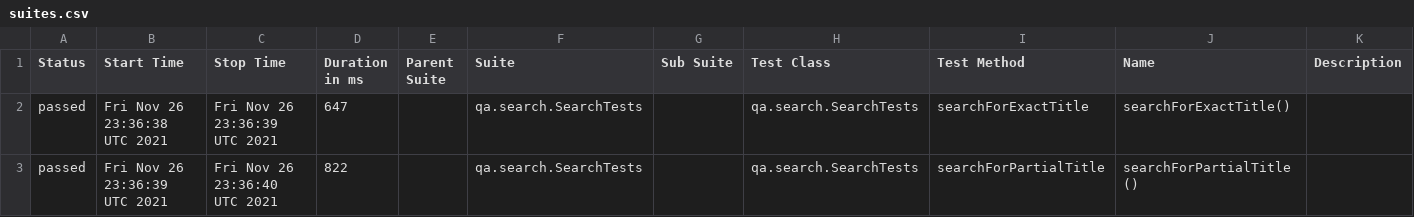
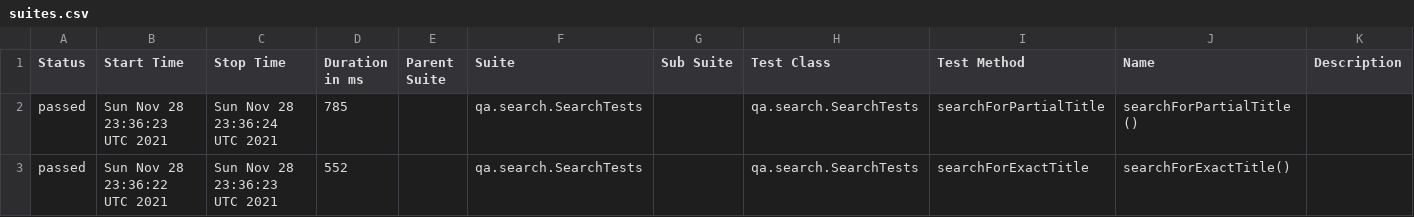
Before and after one commit to reinaldorossetti/playwright-kotlin-junit5, a CSV file: safari/data/suites.csv, drawn as a sheet.

```diff
--- a/safari/data/suites.csv
+++ b/safari/data/suites.csv
@@ -1,3 +1,3 @@
 "Status","Start Time","Stop Time","Duration in ms","Parent Suite","Suite","Sub Suite","Test Class","Test Method","Name","Description"
-"passed","Fri Nov 26 23:36:38 UTC 2021","Fri Nov 26 23:36:39 UTC 2021","647","","qa.search.SearchTests","","qa.search.SearchTests","searchForExactTitle","searchForExactTitle()",""
-"passed","Fri Nov 26 23:36:39 UTC 2021","Fri Nov 26 23:36:40 UTC 2021","822","","qa.search.SearchTests","","qa.search.SearchTests","searchForPartialTitle","searchForPartialTitle()",""
+"passed","Sun Nov 28 23:36:23 UTC 2021","Sun Nov 28 23:36:24 UTC 2021","785","","qa.search.SearchTests","","qa.search.SearchTests","searchForPartialTitle","searchForPartialTitle()",""
+"passed","Sun Nov 28 23:36:22 UTC 2021","Sun Nov 28 23:36:23 UTC 2021","552","","qa.search.SearchTests","","qa.search.SearchTests","searchForExactTitle","searchForExactTitle()",""
```
Also changed, not shown: 17 other files.
